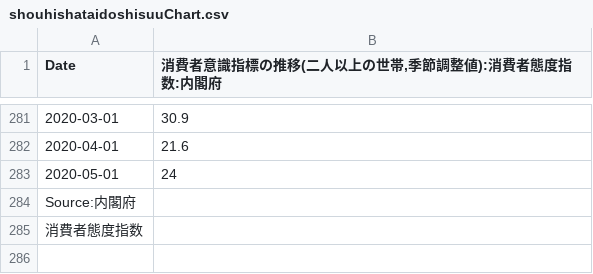
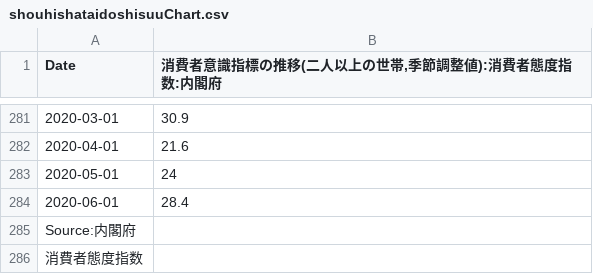
Before and after one commit to am-consulting/csvdata, a CSV file: shouhishataidoshisuuChart.csv, drawn as a sheet; only a part is shown, gaps mark what is left out.

```diff
--- a/shouhishataidoshisuuChart.csv
+++ b/shouhishataidoshisuuChart.csv
@@ -283,2 +283,3 @@
 "2020-05-01",24
+"2020-06-01",28.4
 " Source:内閣府",
```
Also changed, not shown: shouhishataidoshisuuTable.csv.
